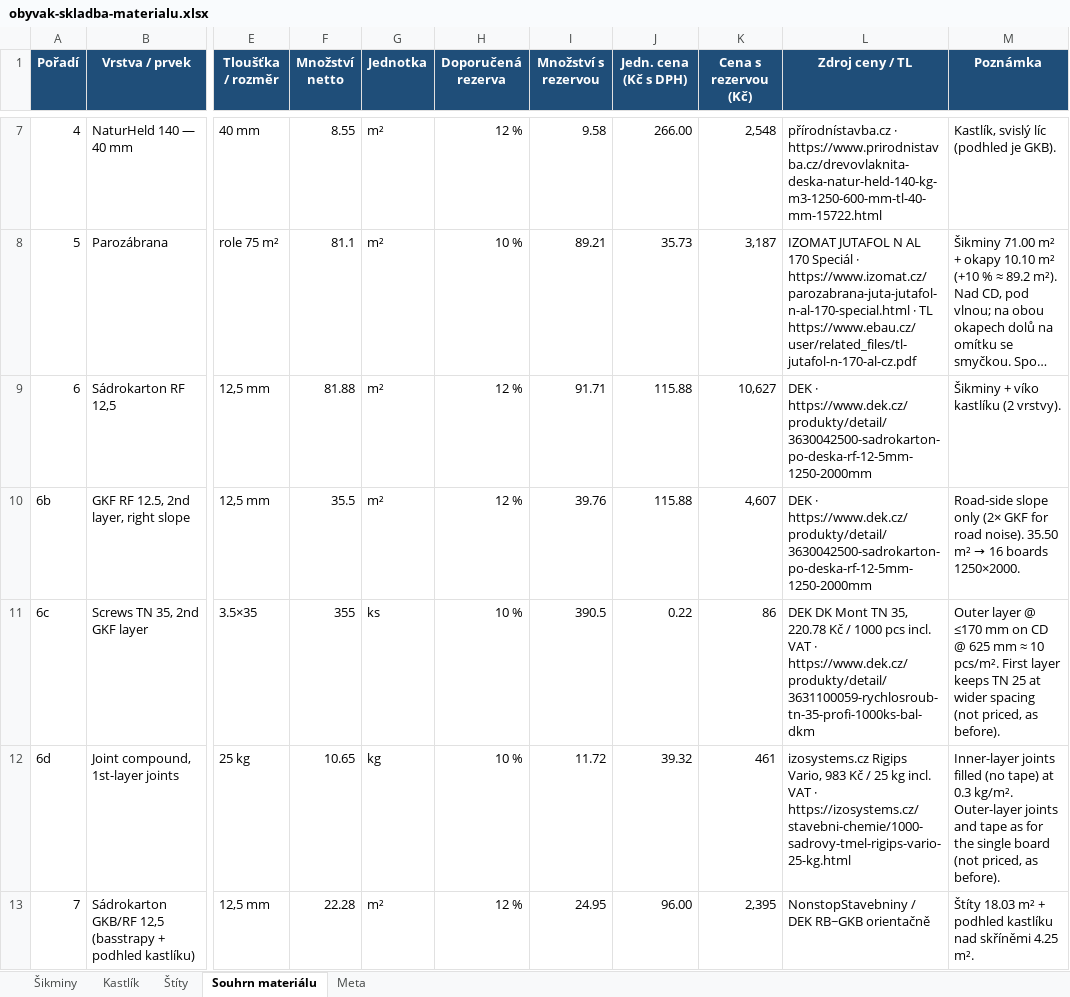
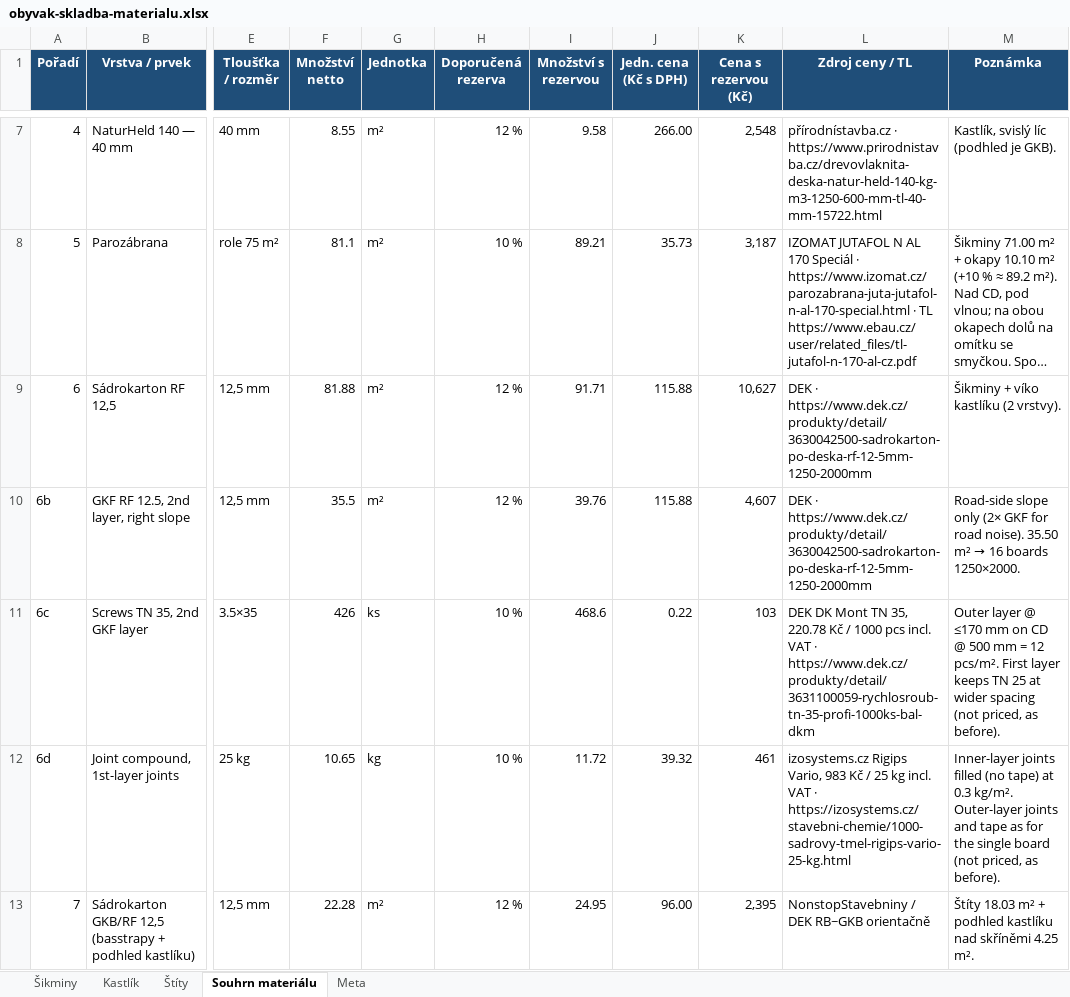
Before and after one commit to pteasima/Blueprints, an Excel workbook: docs/obyvak-skladba-materialu.xlsx, sheet Souhrn materiálu, drawn as a sheet; only a part is shown, gaps mark what is left out; long unchanged cells end in …; values as stored, in another font and other column widths than the file's, no borders; the diff covers the shown part only; the diff names each change by its address in the sheet, - before the commit and + after, or states it on an @@ line.

```diff
--- a/docs/obyvak-skladba-materialu.xlsx (sheet Souhrn materiálu)
+++ b/docs/obyvak-skladba-materialu.xlsx (sheet Souhrn materiálu)
-F11 (Množství netto): 355
+F11 (Množství netto): 426
-I11 (Množství s rezervou): 390.5
+I11 (Množství s rezervou): 468.6
-K11 (Cena s rezervou (Kč)): 86
+K11 (Cena s rezervou (Kč)): 103
-M11 (Poznámka): …CD @ 625 mm ≈ 10 pcs/m². First…
+M11 (Poznámka): …CD @ 500 mm = 12 pcs/m². First…
```
Also changed, not shown: 19 edited cells elsewhere in this sheet, sheet Šikminy, sheet Kastlík, 14 other files.
